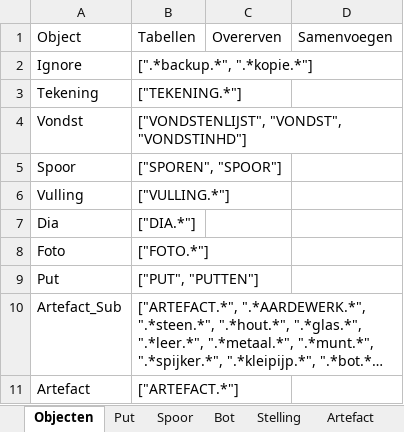
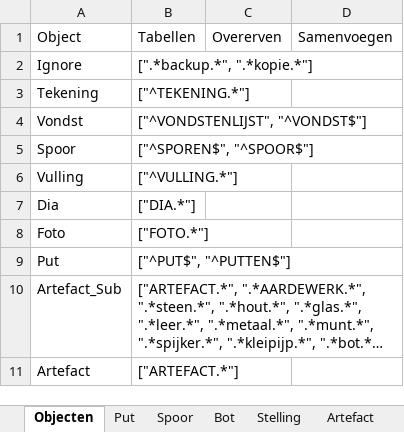
Before and after one commit to brienen/wasstraat_archeologische_data, an Excel workbook: data/wasstraat_config/Wasstraat_Config_Harmonize.xlsx, sheet Objecten, drawn as a sheet; only a part is shown; long unchanged cells end in …; values as stored, in another font and other column widths than the file's, no borders; the diff names each change by its address in the sheet, - before the commit and + after, or states it on an @@ line.

```diff
--- a/data/wasstraat_config/Wasstraat_Config_Harmonize.xlsx (sheet Objecten)
+++ b/data/wasstraat_config/Wasstraat_Config_Harmonize.xlsx (sheet Objecten)
-B3: ["TEKENING.*"]
+B3: ["^TEKENING.*"]
-B4: ["VONDSTENLIJST", "VONDST", "VONDSTINHD"]
+B4: ["^VONDSTENLIJST", "^VONDST$"]
-B5: ["SPOREN", "SPOOR"]
+B5: ["^SPOREN$", "^SPOOR$"]
-B6: ["VULLING.*"]
+B6: ["^VULLING.*"]
-B9: ["PUT", "PUTTEN"]
+B9: ["^PUT$", "^PUTTEN$"]
```
Also changed, not shown: sheet Spoor, 10 other files.
